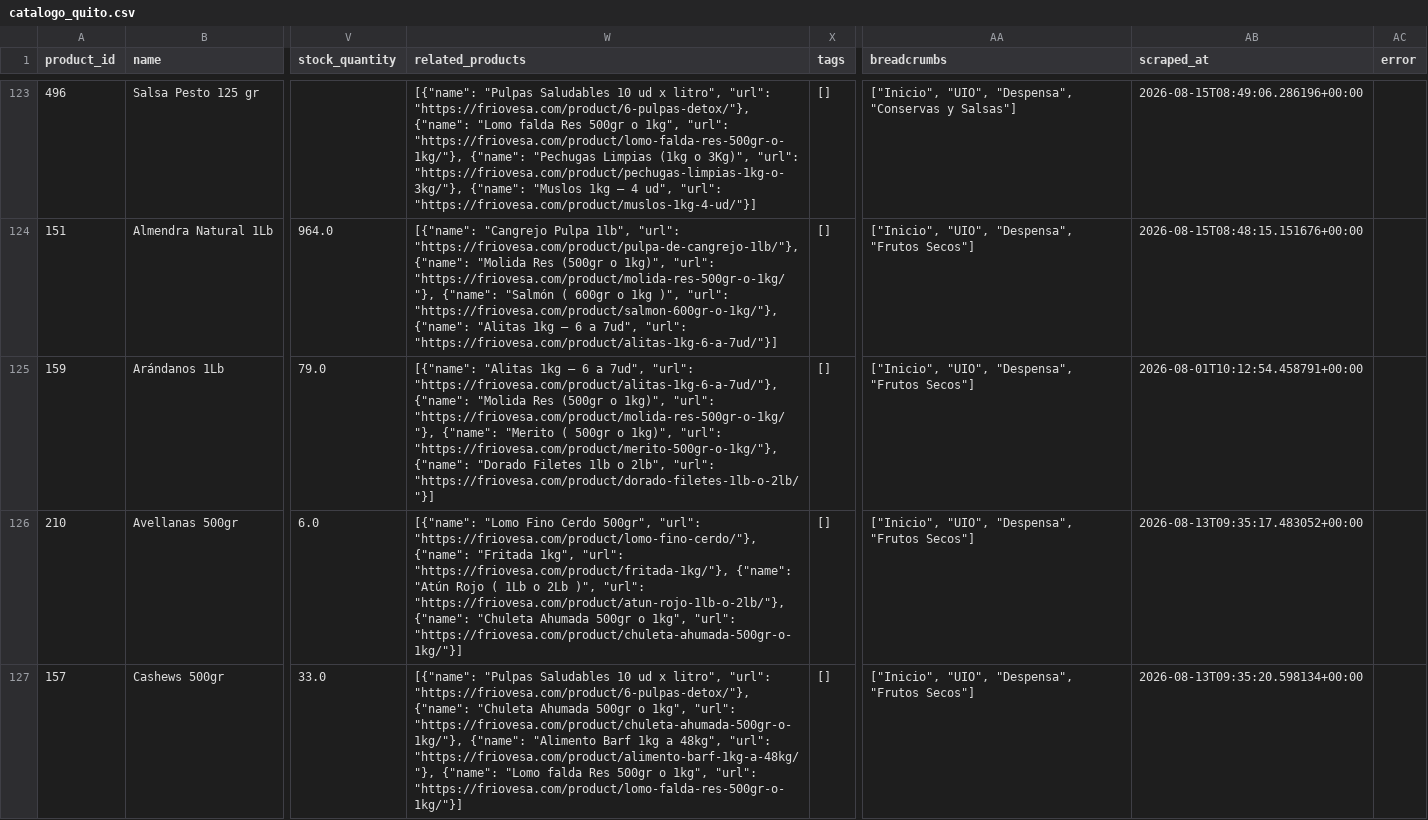
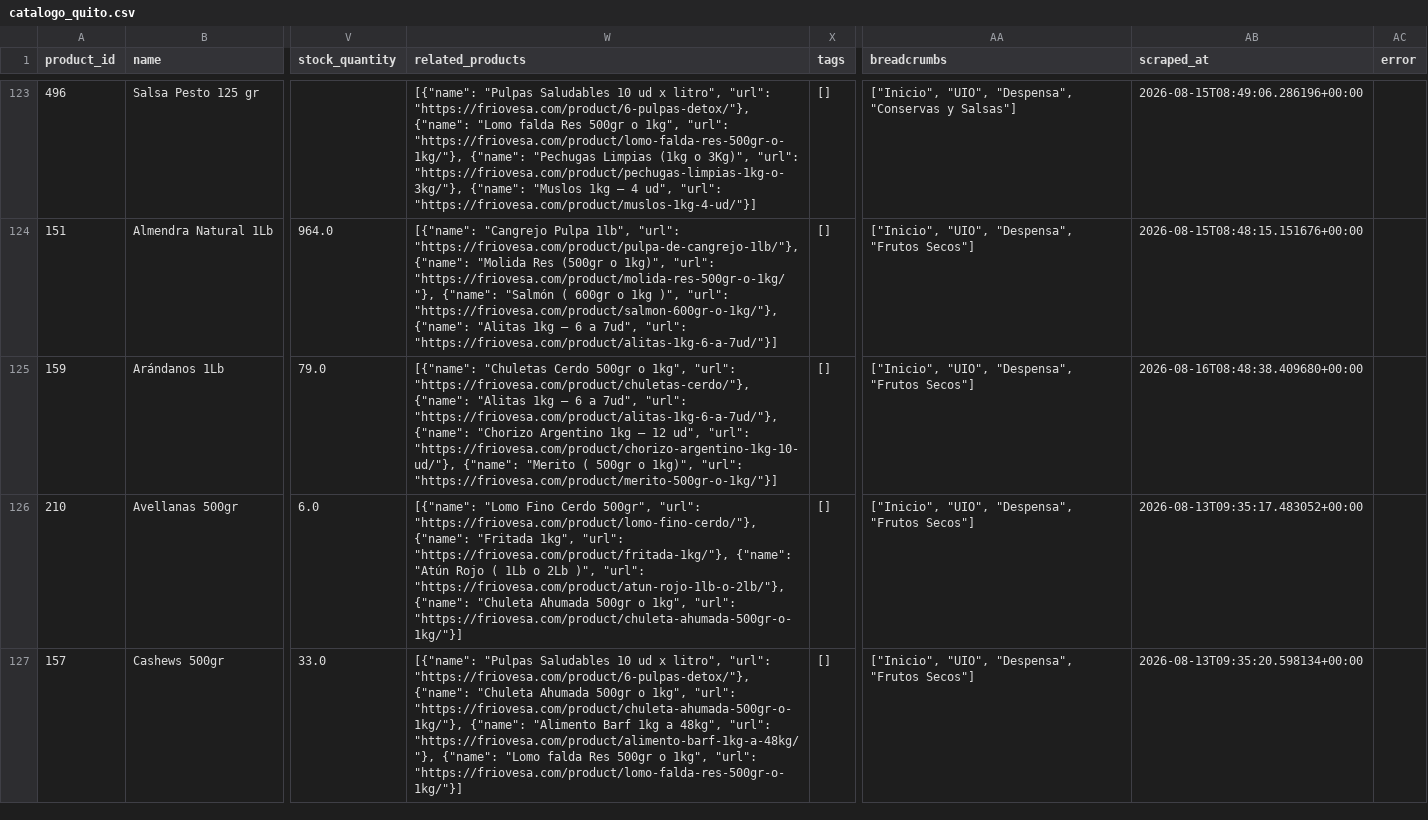
Before and after one commit to Casor8/friovesa-ai, a CSV file: output/catalogo_quito.csv, drawn as a sheet; only a part is shown, gaps mark what is left out; the diff covers the shown part only; the diff names each change by its address in the sheet, - before the commit and + after, or states it on an @@ line.

```diff
--- a/output/catalogo_quito.csv
+++ b/output/catalogo_quito.csv
-W125 (related_products): [{"name": "Alitas 1kg – 6 a 7ud", "url": "https://friovesa.com/product/alitas-1kg-6-a-7ud/"}, {"name": "Molida Res (500gr o 1kg)", "url": "https://friovesa.com/product/molida-res-500gr-o-1kg/"}, {"name": "Merito ( 500gr o 1kg)", "url": "https://friovesa.com/product/merito-500gr-o-1kg/"}, {"name": "Dorado Filetes 1lb o 2lb", "url": "https://friovesa.com/product/dorado-filetes-1lb-o-2lb/"}]
+W125 (related_products): [{"name": "Chuletas Cerdo 500gr o 1kg", "url": "https://friovesa.com/product/chuletas-cerdo/"}, {"name": "Alitas 1kg – 6 a 7ud", "url": "https://friovesa.com/product/alitas-1kg-6-a-7ud/"}, {"name": "Chorizo Argentino 1kg – 12 ud", "url": "https://friovesa.com/product/chorizo-argentino-1kg-10-ud/"}, {"name": "Merito ( 500gr o 1kg)", "url": "https://friovesa.com/product/merito-500gr-o-1kg/"}]
-AB125 (scraped_at): 2026-08-01T10:12:54.458791+00:00
+AB125 (scraped_at): 2026-08-16T08:48:38.409680+00:00
```
Also changed, not shown: 35 edited cells elsewhere in this file, output/catalogo_completo.csv, output/catalogo_guayaquil.csv, 8 other files.
